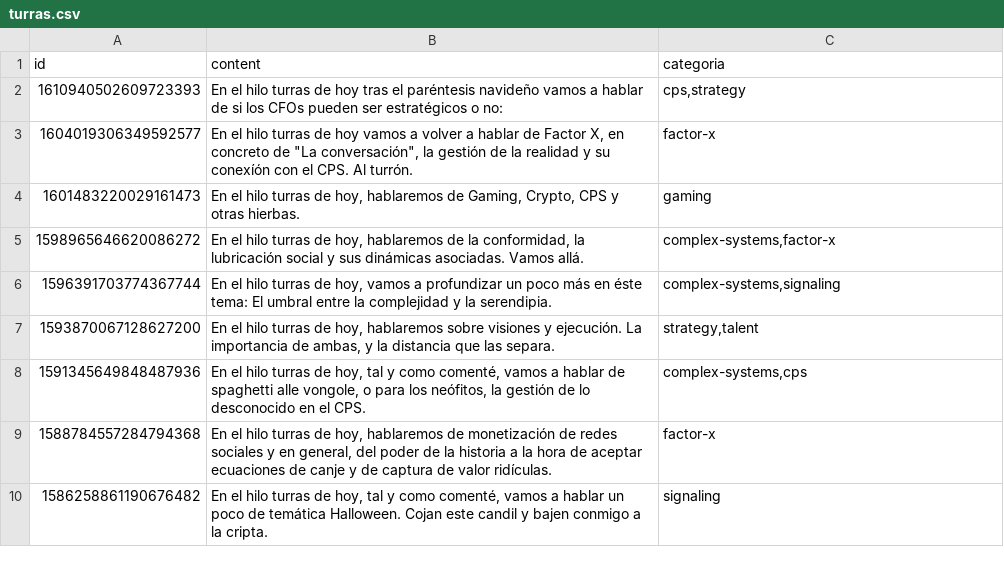
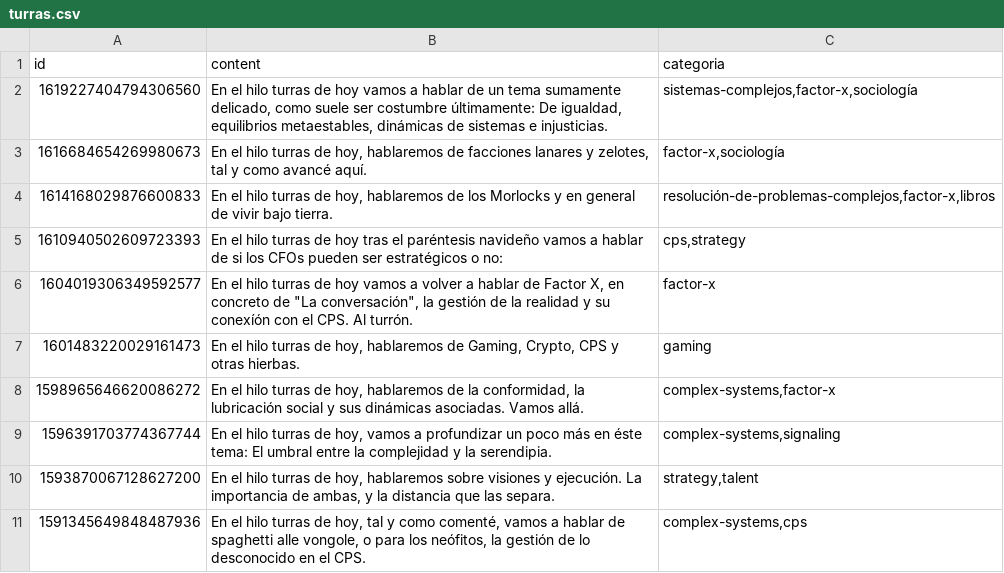
Before and after one commit to karliky/turrero, a CSV file: turras.csv, drawn as a sheet; only a part is shown; the shorter side is filled out with more unchanged rows; the diff names each change by its address in the sheet, - before the commit and + after, or states it on an @@ line.

Commit message:
Add latest turras

```diff
--- a/turras.csv
+++ b/turras.csv
+row 2: 1619227404794306560 | En el hilo turras de hoy vamos a hablar de un tema sumamente delicado, como suele ser costumbre últimamente: De igualdad, equilibrios metaestables, dinámicas de sistemas e injusticias. | sistemas-complejos,factor-x,sociología
+row 3: 1616684654269980673 | En el hilo turras de hoy, hablaremos de facciones lanares y zelotes, tal y como avancé aquí. | factor-x,sociología
+row 4: 1614168029876600833 | En el hilo turras de hoy, hablaremos de los Morlocks y en general de vivir bajo tierra. | resolución-de-problemas-complejos,factor-x,libros
```
Also changed, not shown: 52 other files.
